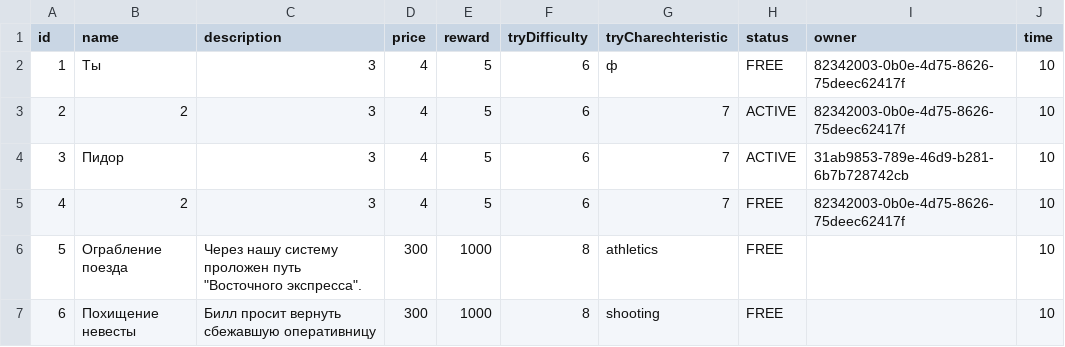
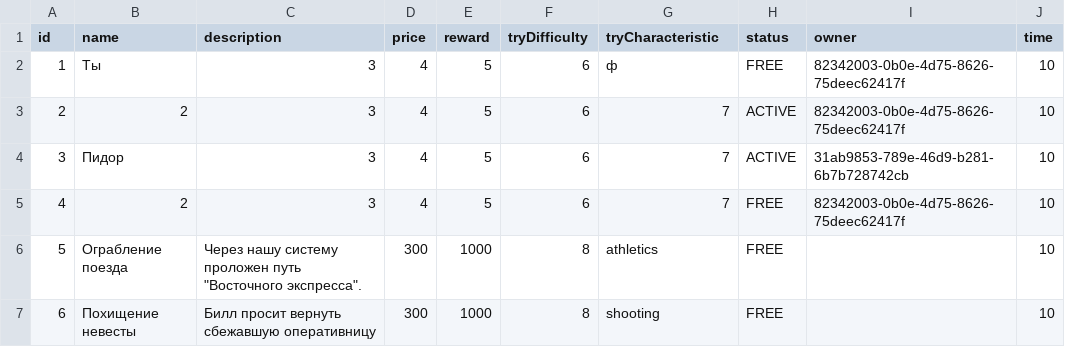
Before and after one commit to Xenobyte8/Dench, a CSV file: files/missions.csv, drawn as a sheet; only a part is shown.

Commit message:
some minor updates in tables

```diff
--- a/files/missions.csv
+++ b/files/missions.csv
@@ -1,2 +1,2 @@
-id;name;description;price;reward;tryDifficulty;tryCharechteristic;status;owner;time
+id;name;description;price;reward;tryDifficulty;tryCharacteristic;status;owner;time
 1;Ты;3;4;5;6;ф;FREE;82342003-0b0e-4d75-8626-75deec62417f;10
```
Also changed, not shown: 5 other files.
